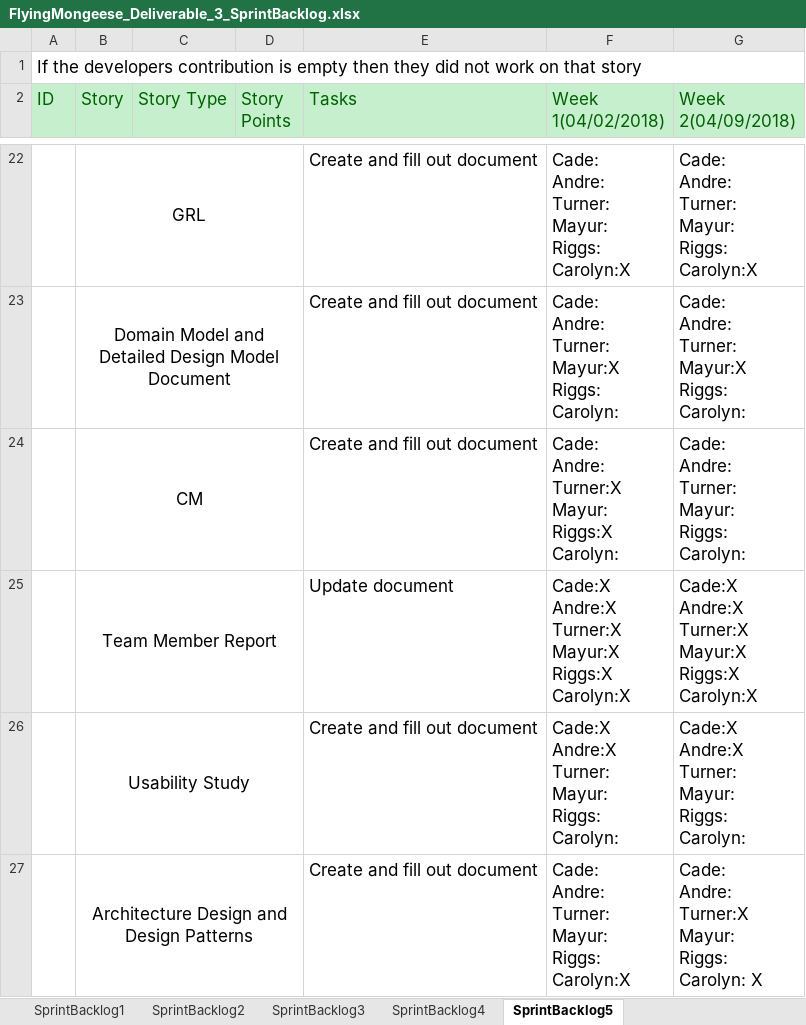
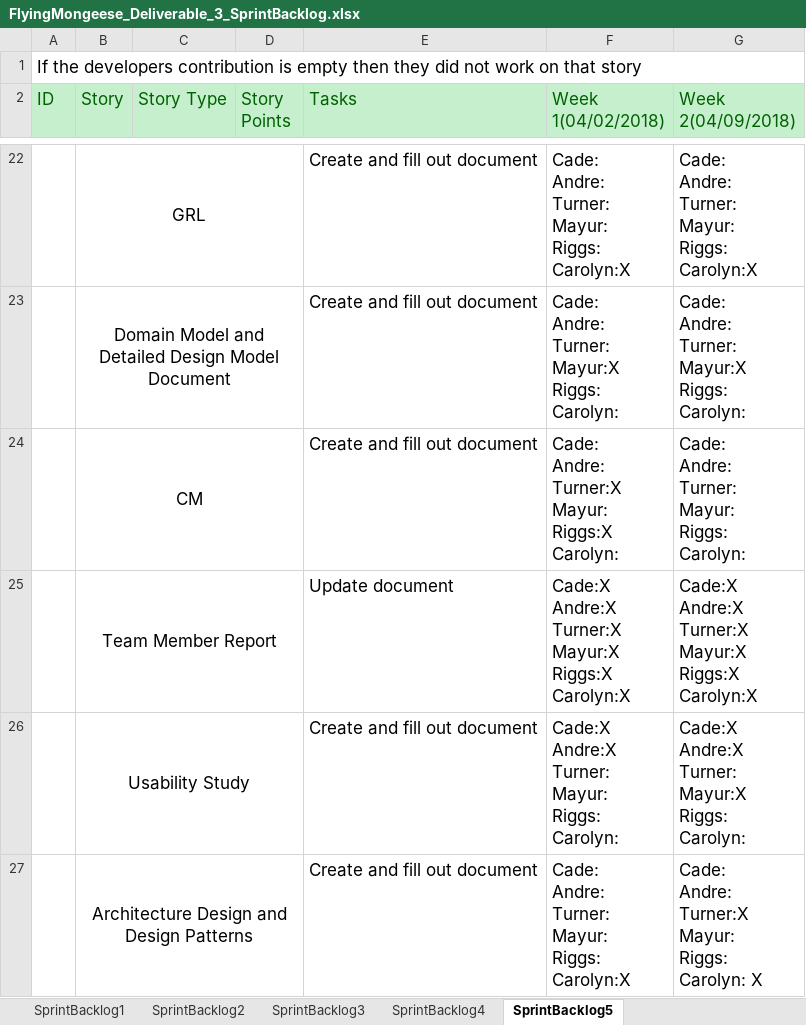
Before and after one commit to Airboy98/Software_Engineering_2_Project, an Excel workbook: documents/Deliverable_3/FlyingMongeese_Deliverable_3_SprintBacklog.xlsx, sheet SprintBacklog5, drawn as a sheet; only a part is shown, gaps mark what is left out; values as stored, in another font and other column widths than the file's, no borders; conditional formats not drawn; ↵ is a line break in a cell; the diff covers the shown part only; the diff names each change by its address in the sheet, - before the commit and + after, or states it on an @@ line.

```diff
--- a/documents/Deliverable_3/FlyingMongeese_Deliverable_3_SprintBacklog.xlsx (sheet SprintBacklog5)
+++ b/documents/Deliverable_3/FlyingMongeese_Deliverable_3_SprintBacklog.xlsx (sheet SprintBacklog5)
-G26 (Week 2(04/09/2018)): …Andre:X ↵ Turner: ↵ Mayur: ↵ Riggs: ↵ Carolyn:
+G26 (Week 2(04/09/2018)): …Andre:X ↵ Turner: ↵ Mayur:X ↵ Riggs: ↵ Carolyn:
```
Also changed, not shown: 1 added row and 1 edited cell elsewhere in this sheet, documents/Deliverable_3/FlyingMongeese_Deliverable_3_ProductBacklog.xlsx, 4 other files.
